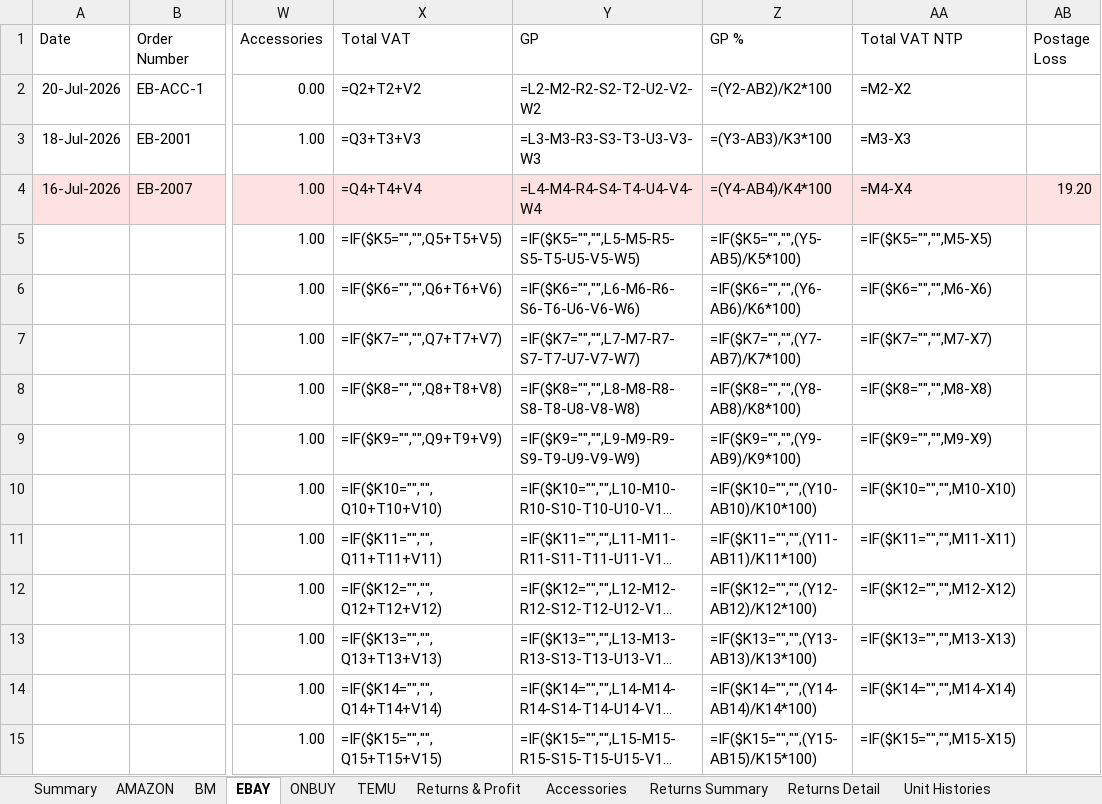
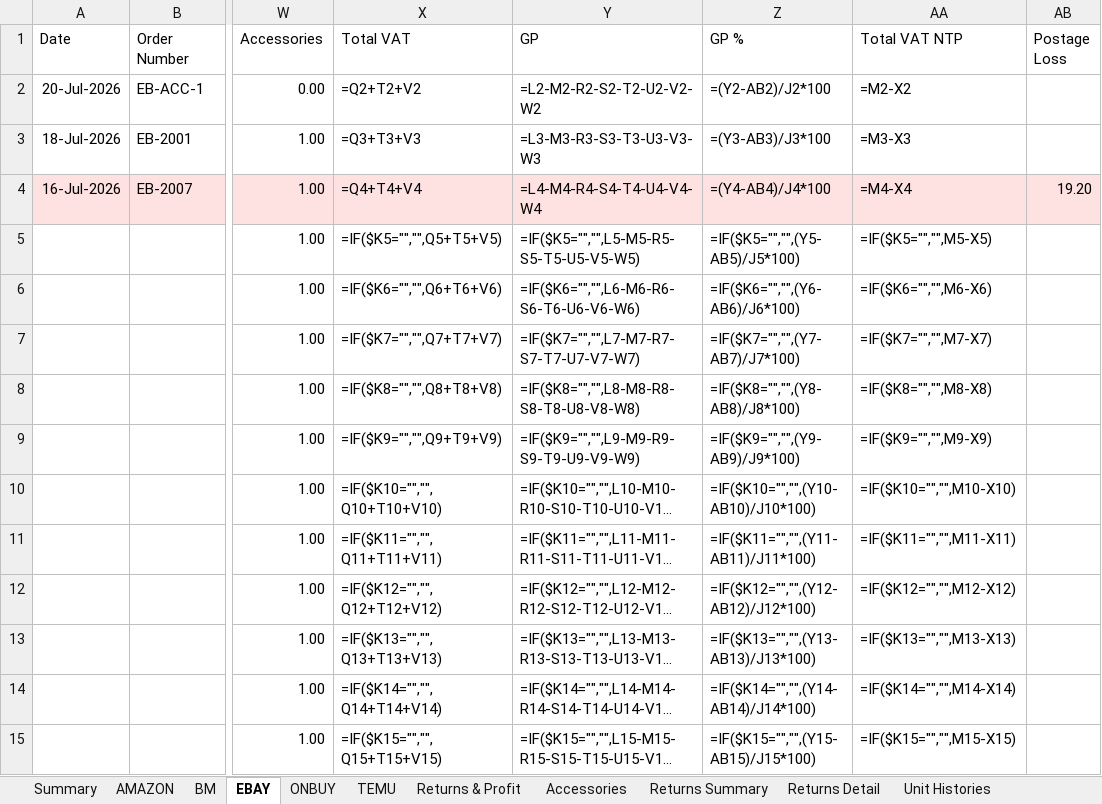
Before and after one commit to sumanthrb94-sudo/InventoryManager, an Excel workbook: docs/client-report/reports/SALES_REPORT_ALL_TIME.xlsx, sheet EBAY, drawn as a sheet; only a part is shown, gaps mark what is left out; long unchanged cells end in …; values as stored, in another font and other column widths than the file's, no borders; formulas without a stored value are shown as written; the diff covers the shown part only; the diff names each change by its address in the sheet, - before the commit and + after, or states it on an @@ line.

```diff
--- a/docs/client-report/reports/SALES_REPORT_ALL_TIME.xlsx (sheet EBAY)
+++ b/docs/client-report/reports/SALES_REPORT_ALL_TIME.xlsx (sheet EBAY)
-Z2 (GP %): =(Y2-AB2)/K2*100
+Z2 (GP %): =(Y2-AB2)/J2*100
-Z3 (GP %): =(Y3-AB3)/K3*100
+Z3 (GP %): =(Y3-AB3)/J3*100
-Z4 (GP %): =(Y4-AB4)/K4*100
+Z4 (GP %): =(Y4-AB4)/J4*100
-Z5 (GP %): =IF($K5="","",(Y5-AB5)/K5*100)
+Z5 (GP %): =IF($K5="","",(Y5-AB5)/J5*100)
-Z6 (GP %): =IF($K6="","",(Y6-AB6)/K6*100)
+Z6 (GP %): =IF($K6="","",(Y6-AB6)/J6*100)
-Z7 (GP %): =IF($K7="","",(Y7-AB7)/K7*100)
+Z7 (GP %): =IF($K7="","",(Y7-AB7)/J7*100)
-Z8 (GP %): =IF($K8="","",(Y8-AB8)/K8*100)
+Z8 (GP %): =IF($K8="","",(Y8-AB8)/J8*100)
-Z9 (GP %): =IF($K9="","",(Y9-AB9)/K9*100)
+Z9 (GP %): =IF($K9="","",(Y9-AB9)/J9*100)
-Z10 (GP %): =IF($K10="","",(Y10-AB10)/K10*100)
+Z10 (GP %): =IF($K10="","",(Y10-AB10)/J10*100)
-Z11 (GP %): =IF($K11="","",(Y11-AB11)/K11*100)
+Z11 (GP %): =IF($K11="","",(Y11-AB11)/J11*100)
-Z12 (GP %): =IF($K12="","",(Y12-AB12)/K12*100)
+Z12 (GP %): =IF($K12="","",(Y12-AB12)/J12*100)
-Z13 (GP %): =IF($K13="","",(Y13-AB13)/K13*100)
+Z13 (GP %): =IF($K13="","",(Y13-AB13)/J13*100)
-Z14 (GP %): =IF($K14="","",(Y14-AB14)/K14*100)
+Z14 (GP %): =IF($K14="","",(Y14-AB14)/J14*100)
-Z15 (GP %): =IF($K15="","",(Y15-AB15)/K15*100)
+Z15 (GP %): =IF($K15="","",(Y15-AB15)/J15*100)
```
Also changed, not shown: 189 edited cells elsewhere in this sheet, sheet Accessories, docs/client-report/reports/INVENTORY_REPORT_ALL_TIME.xlsx, e2e-screenshots/batch-vs-marketplace/downloaded-inventory-report.xlsx, 27 other files.
